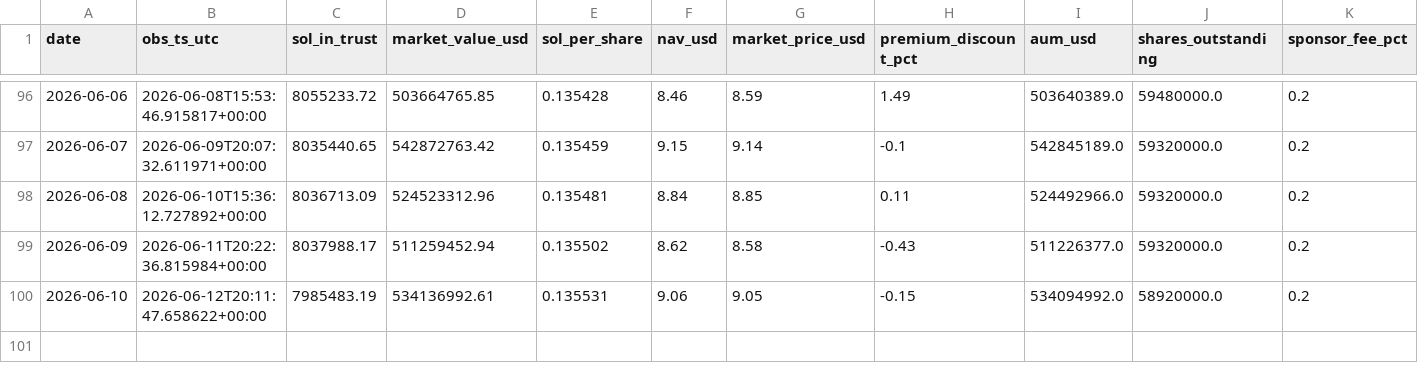
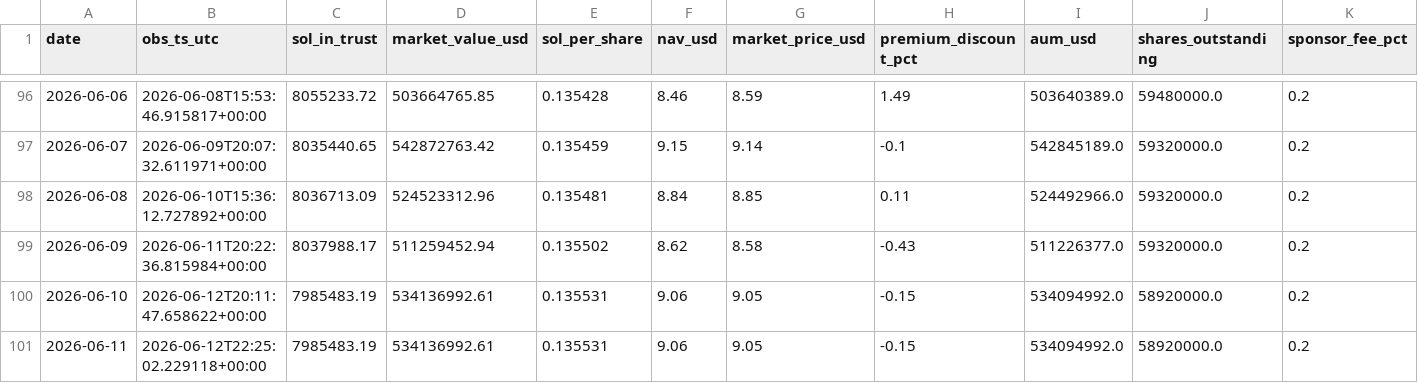
Before and after one commit to jungmin1212/etf-dashboard, a CSV file: bsol_tracker/bsol_daily_snapshots.csv, drawn as a sheet; only a part is shown, gaps mark what is left out; rows hold the shown columns only; the diff names each change by its address in the sheet, - before the commit and + after, or states it on an @@ line.

```diff
--- a/bsol_tracker/bsol_daily_snapshots.csv
+++ b/bsol_tracker/bsol_daily_snapshots.csv
+row 101: 2026-06-11 | 2026-06-12T22:25:02.229118+00:00 | 7985483.19 | 534136992.61 | 0.135531 | 9.06 | 9.05 | -0.15 | 534094992.0 | 58920000.0 | 0.2
```
Also changed, not shown: bsol_tracker/bsol_cost_basis_track.csv.
